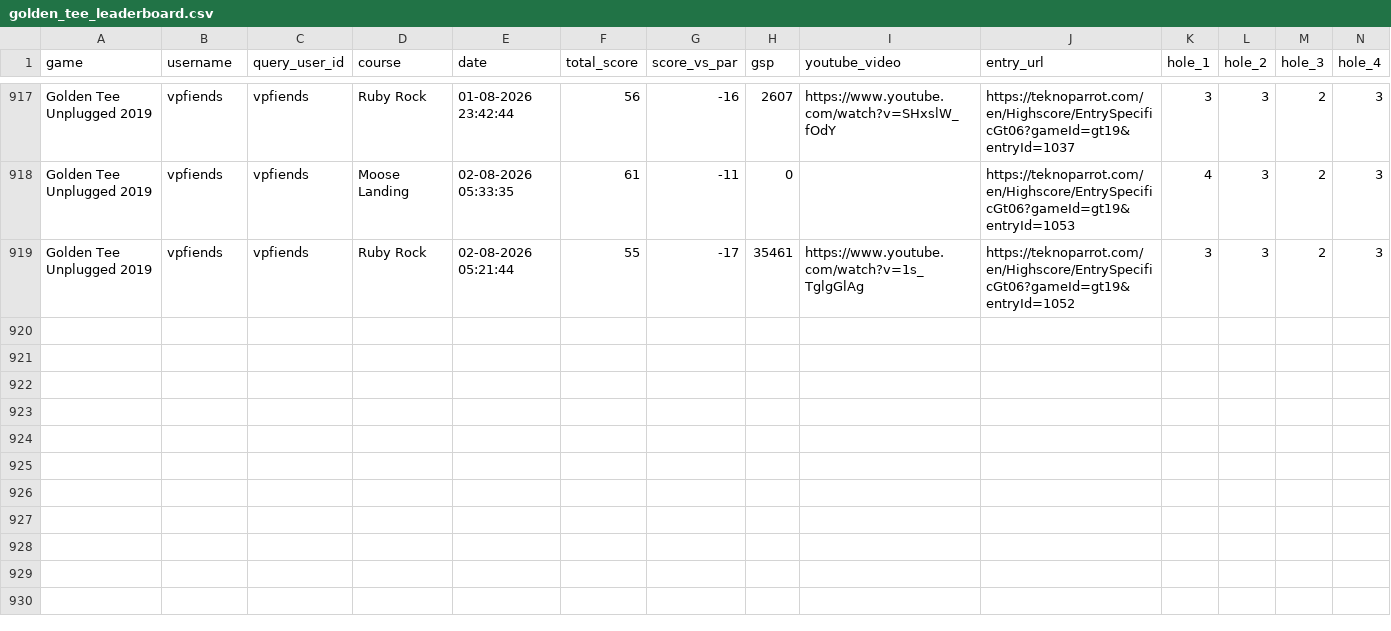
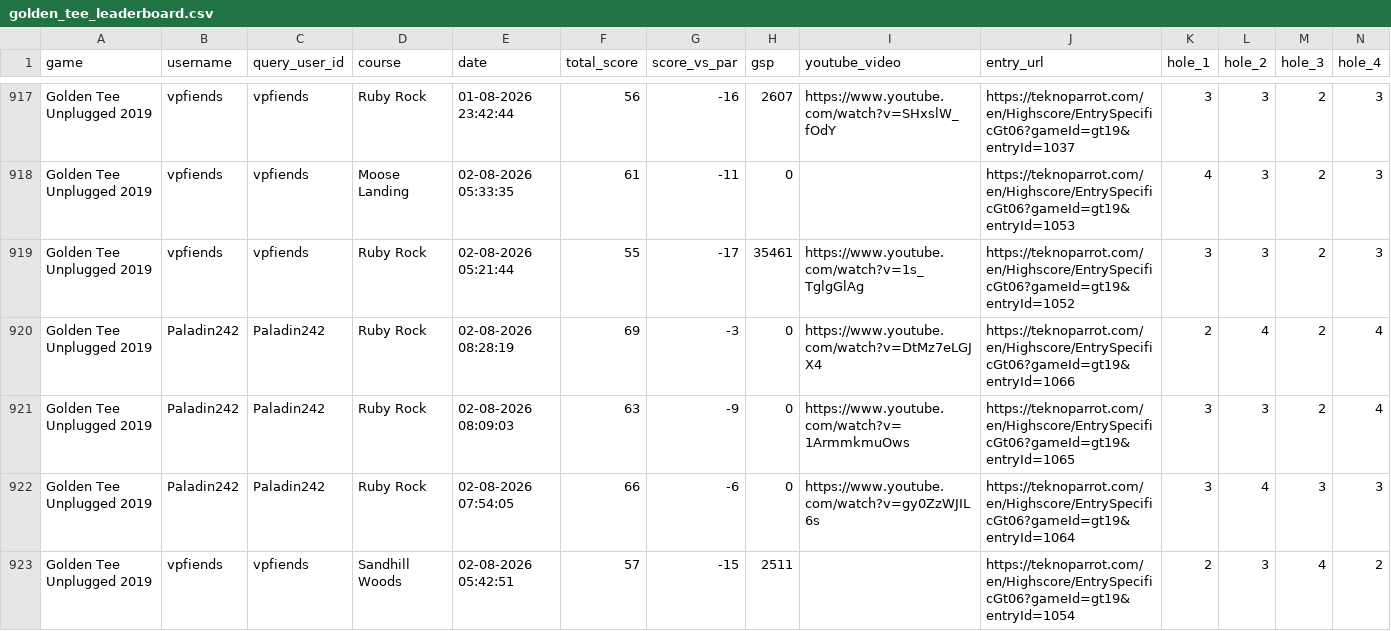
Before and after one commit to vpinhub/gt, a CSV file: golden_tee_leaderboard.csv, drawn as a sheet; only a part is shown, gaps mark what is left out; rows hold the shown columns only; the diff names each change by its address in the sheet, - before the commit and + after, or states it on an @@ line.

```diff
--- a/golden_tee_leaderboard.csv
+++ b/golden_tee_leaderboard.csv
+row 920: Golden Tee Unplugged 2019 | Paladin242 | Paladin242 | Ruby Rock | 02-08-2026 08:28:19 | 69 | -3 | 0 | https://www.youtube.com/watch?v=DtMz7eLGJX4 | https://teknoparrot.com/en/Highscore/EntrySpecificGt06?gameId=gt19&entryId=1066 | 2 | 4 | 2 | 4
+row 921: Golden Tee Unplugged 2019 | Paladin242 | Paladin242 | Ruby Rock | 02-08-2026 08:09:03 | 63 | -9 | 0 | https://www.youtube.com/watch?v=1ArmmkmuOws | https://teknoparrot.com/en/Highscore/EntrySpecificGt06?gameId=gt19&entryId=1065 | 3 | 3 | 2 | 4
+row 922: Golden Tee Unplugged 2019 | Paladin242 | Paladin242 | Ruby Rock | 02-08-2026 07:54:05 | 66 | -6 | 0 | https://www.youtube.com/watch?v=gy0ZzWJIL6s | https://teknoparrot.com/en/Highscore/EntrySpecificGt06?gameId=gt19&entryId=1064 | 3 | 4 | 3 | 3
+row 923: Golden Tee Unplugged 2019 | vpfiends | vpfiends | Sandhill Woods | 02-08-2026 05:42:51 | 57 | -15 | 2511 |  | https://teknoparrot.com/en/Highscore/EntrySpecificGt06?gameId=gt19&entryId=1054 | 2 | 3 | 4 | 2
```
Also changed, not shown: 3 other files.
